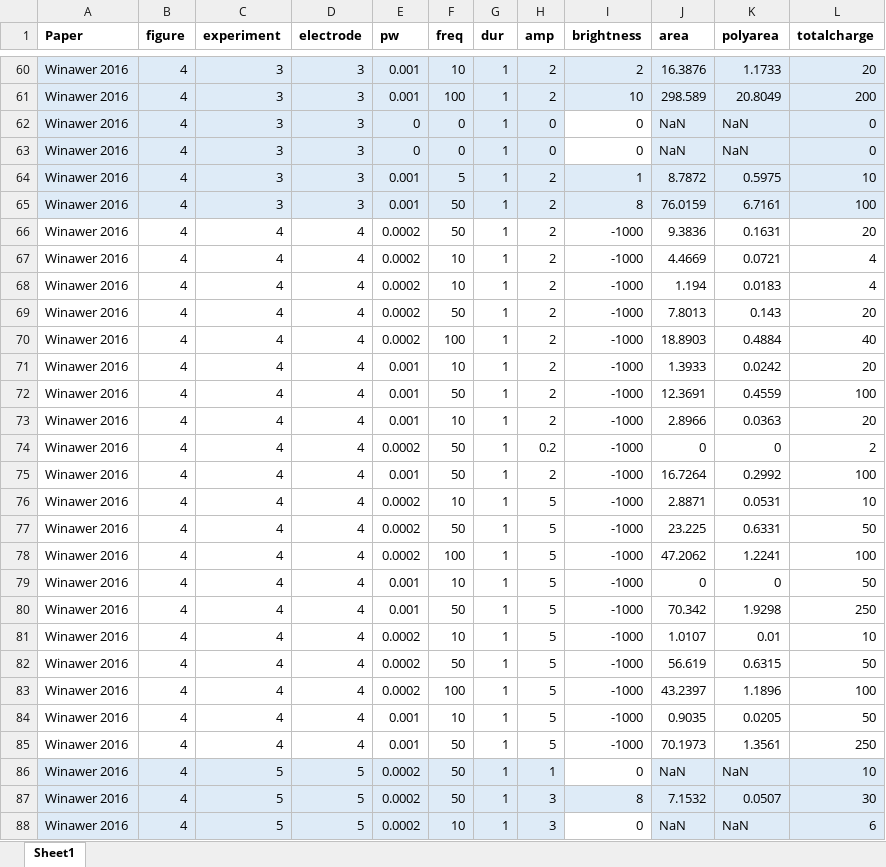
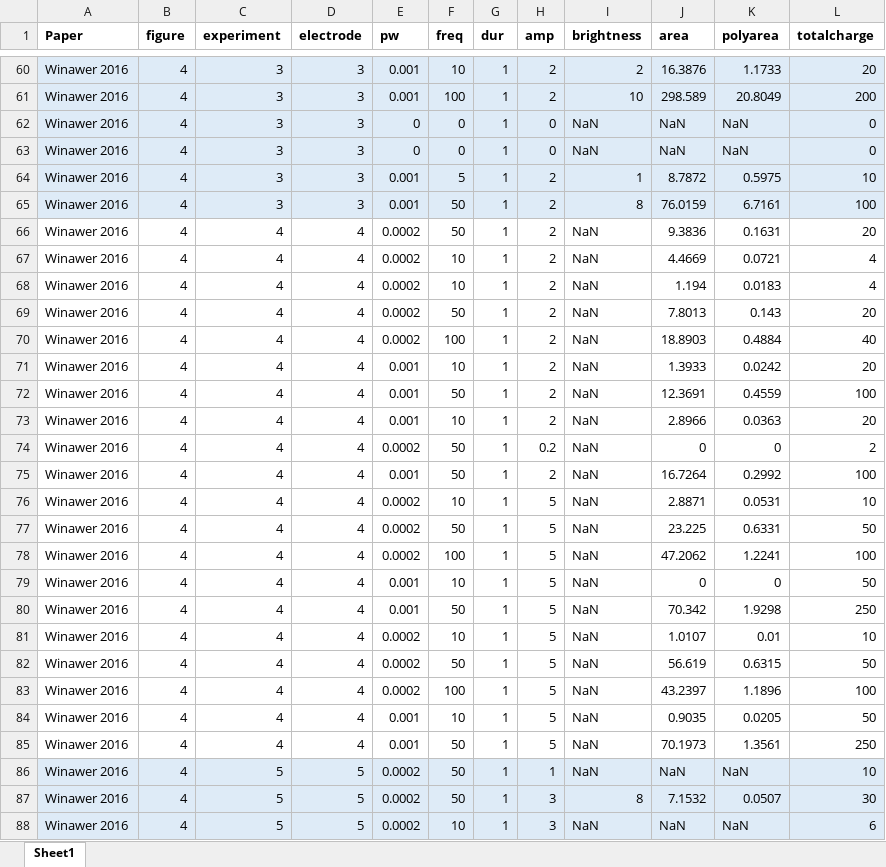
Before and after one commit to VisCog/p2p-cortical, an Excel workbook: datasets/Winawer2016_data.xlsx, sheet Sheet1, drawn as a sheet; only a part is shown, gaps mark what is left out; values as stored, in another font and other column widths than the file's, no borders; the diff covers the shown part only; the diff names each change by its address in the sheet, - before the commit and + after, or states it on an @@ line.

Commit message:
winawer temporal

```diff
--- a/datasets/Winawer2016_data.xlsx (sheet Sheet1)
+++ b/datasets/Winawer2016_data.xlsx (sheet Sheet1)
-I62:I63 (brightness): 0
+I62:I63 (brightness): NaN
-I62:I63 fill: none
+I62:I63 fill: #DEEBF7
-I66:I85 (brightness): -1000
+I66:I85 (brightness): NaN
-I86 (brightness): 0
+I86 (brightness): NaN
-I86 fill: none
+I86 fill: #DEEBF7
-I88 (brightness): 0
+I88 (brightness): NaN
-I88 fill: none
+I88 fill: #DEEBF7
```
Also changed, not shown: 34 edited cells and cell formats elsewhere in this sheet, 5 other files.
